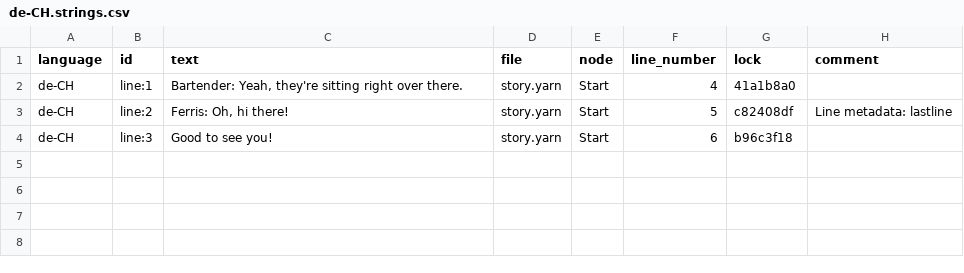
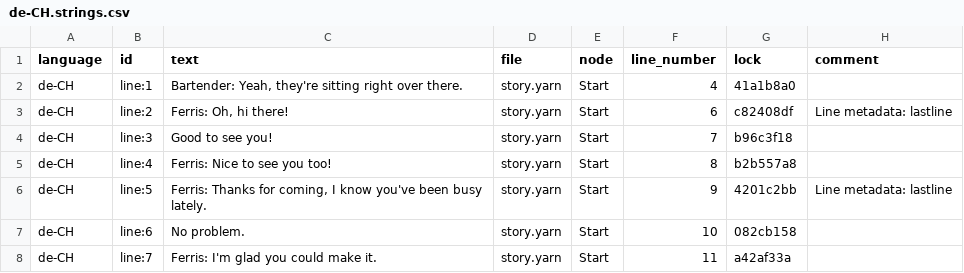
Before and after one commit to YarnSpinnerTool/YarnSpinner-Rust, a CSV file: demo/assets/de-CH.strings.csv, drawn as a sheet.

Commit message:
Fix crash on editing yarn file while selecting option

```diff
--- a/demo/assets/de-CH.strings.csv
+++ b/demo/assets/de-CH.strings.csv
@@ -2,3 +2,7 @@ language,id,text,file,node,line_number,lock,comment
 de-CH,line:1,"Bartender: Yeah, they're sitting right over there.",story.yarn,Start,4,41a1b8a0,
-de-CH,line:2,"Ferris: Oh, hi there!",story.yarn,Start,5,c82408df,Line metadata: lastline
-de-CH,line:3,Good to see you!,story.yarn,Start,6,b96c3f18,
+de-CH,line:2,"Ferris: Oh, hi there!",story.yarn,Start,6,c82408df,Line metadata: lastline
+de-CH,line:3,Good to see you!,story.yarn,Start,7,b96c3f18,
+de-CH,line:4,Ferris: Nice to see you too!,story.yarn,Start,8,b2b557a8,
+de-CH,line:5,"Ferris: Thanks for coming, I know you've been busy lately.",story.yarn,Start,9,4201c2bb,Line metadata: lastline
+de-CH,line:6,No problem.,story.yarn,Start,10,082cb158,
+de-CH,line:7,Ferris: I'm glad you could make it.,story.yarn,Start,11,a42af33a,
```
Also changed, not shown: 6 other files.
